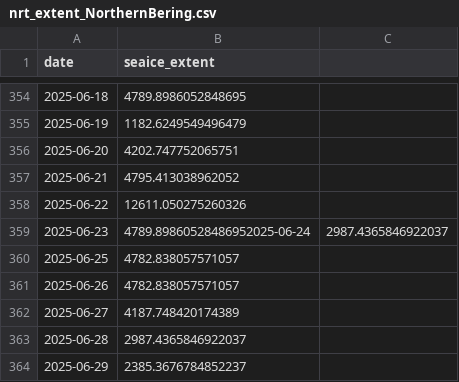
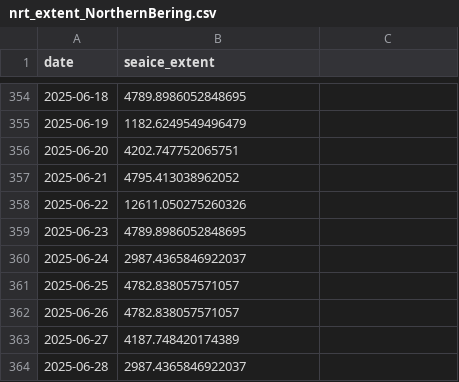
Before and after one commit to PSMFC-FIN/alaska-seaice, a CSV file: data/nrt_extent_NorthernBering.csv, drawn as a sheet; only a part is shown, gaps mark what is left out; the shorter side is filled out with more unchanged rows.

```diff
--- a/data/nrt_extent_NorthernBering.csv
+++ b/data/nrt_extent_NorthernBering.csv
@@ -358,3 +358,4 @@ date,seaice_extent
 2025-06-22,12611.050275260326
-2025-06-23,4789.89860528486952025-06-24,2987.4365846922037
+2025-06-23,4789.8986052848695
+2025-06-24,2987.4365846922037
 2025-06-25,4782.838057571057
```
Also changed, not shown: data/nrt_extent_AlaskanArctic.csv, data/nrt_extent_EasternBering.csv.
